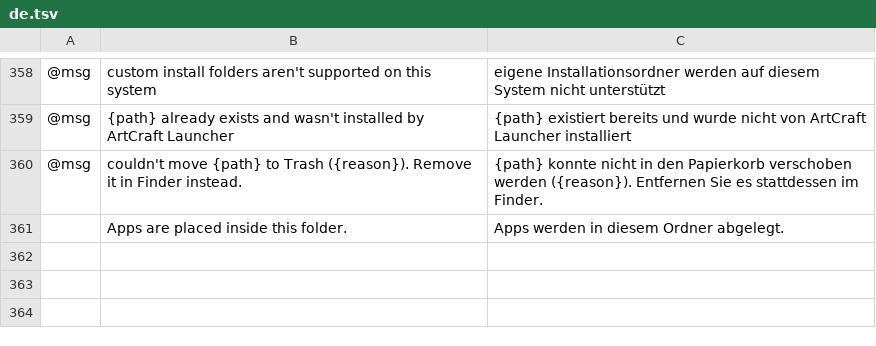
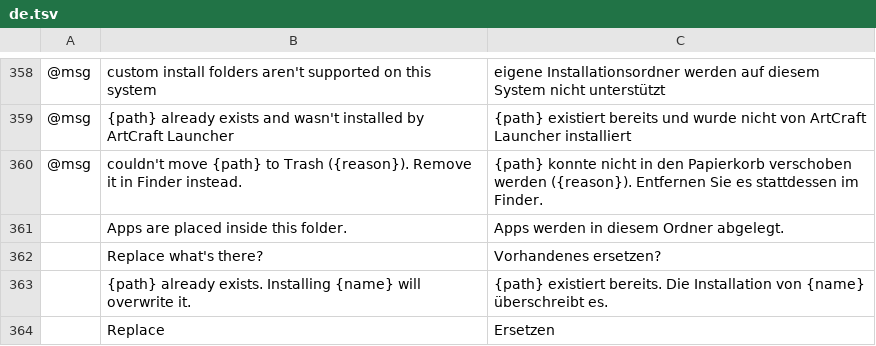
Before and after one commit to arnav-hiwarkar/craft-launcher, a TSV file: crates/ui-egui/src/i18n/de.tsv, drawn as a sheet; only a part is shown, gaps mark what is left out; the diff names each change by its address in the sheet, - before the commit and + after, or states it on an @@ line.

```diff
--- a/crates/ui-egui/src/i18n/de.tsv
+++ b/crates/ui-egui/src/i18n/de.tsv
+row 362:  | Replace what's there? | Vorhandenes ersetzen?
+row 363:  | {path} already exists. Installing {name} will overwrite it. | {path} existiert bereits. Die Installation von {name} überschreibt es.
+row 364:  | Replace | Ersetzen
```
Also changed, not shown: crates/ui-egui/src/i18n/cs.tsv, crates/ui-egui/src/i18n/fr.tsv, 15 other files.
